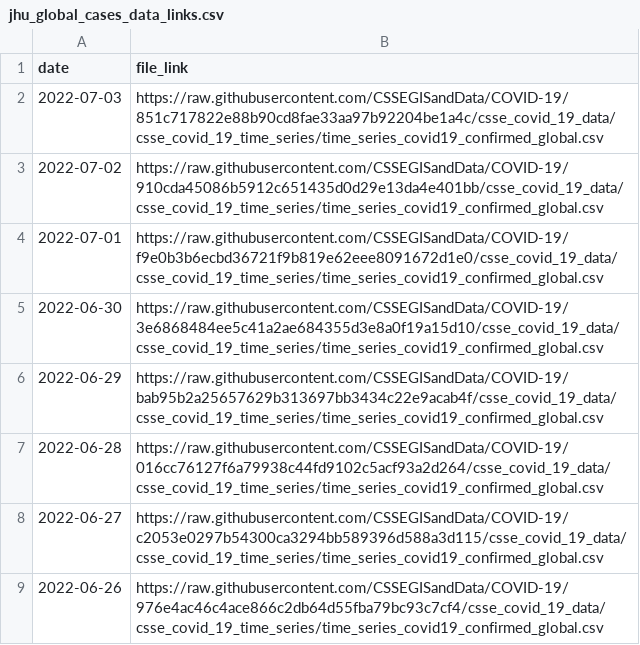
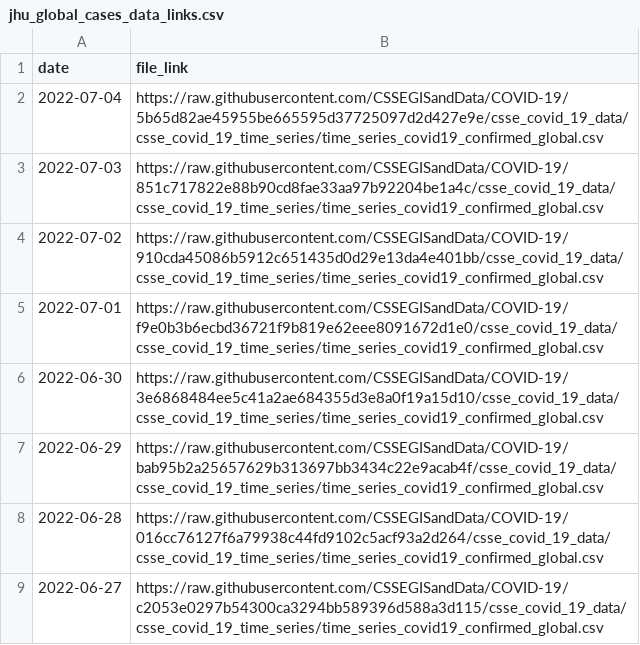
Before and after one commit to Serena-Wang/covidData, a CSV file: data/jhu_global_cases_data_links.csv, drawn as a sheet; only a part is shown; the shorter side is filled out with more unchanged rows; the diff names each change by its address in the sheet, - before the commit and + after, or states it on an @@ line.

```diff
--- a/data/jhu_global_cases_data_links.csv
+++ b/data/jhu_global_cases_data_links.csv
+row 2: 2022-07-04 | https://raw.githubusercontent.com/CSSEGISandData/COVID-19/5b65d82ae45955be665595d37725097d2d427e9e/csse_covid_19_data/csse_covid_19_time_series/time_series_covid19_confirmed_global.csv
```
Also changed, not shown: data/jhu_global_deaths_data_links.csv, data/jhu_us_cases_data_links.csv, 1 other file.
